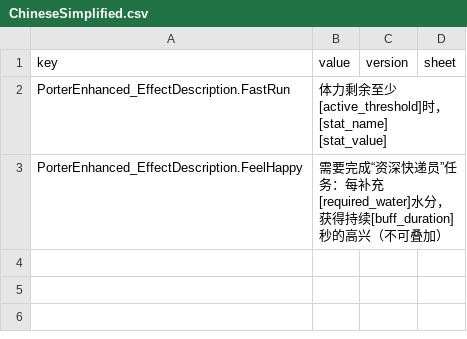
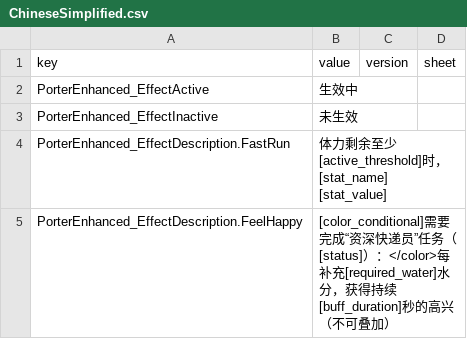
Before and after one commit to zhu-rengong/duckov-mod-porterenhanced, a CSV file: Content/TextFiles/ChineseSimplified.csv, drawn as a sheet.

Commit message:
1.1.1
- Improve the View->Player interaction to indicate activation status of the endowment effect.

```diff
--- a/Content/TextFiles/ChineseSimplified.csv
+++ b/Content/TextFiles/ChineseSimplified.csv
@@ -1,3 +1,5 @@
 key,value,version,sheet
+PorterEnhanced_EffectActive,生效中,,
+PorterEnhanced_EffectInactive,未生效,,
 PorterEnhanced_EffectDescription.FastRun,体力剩余至少[active_threshold]时，[stat_name] [stat_value],,
-PorterEnhanced_EffectDescription.FeelHappy,需要完成“资深快递员”任务：每补充[required_water]水分，获得持续[buff_duration]秒的高兴（不可叠加）,,
+PorterEnhanced_EffectDescription.FeelHappy,[color_conditional]需要完成“资深快递员”任务（[status]）：</color>每补充[required_water]水分，获得持续[buff_duration]秒的高兴（不可叠加）,,
```
Also changed, not shown: Content/TextFiles/English.csv, 2 other files.
